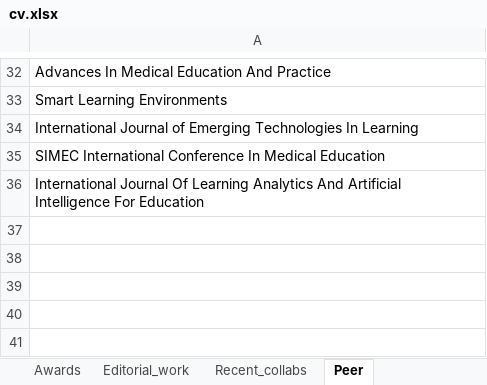
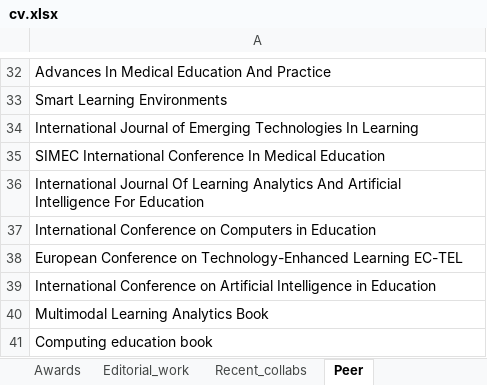
Before and after one commit to loxavia/loxavia.github.io, an Excel workbook: cv.xlsx, sheet Peer, drawn as a sheet; only a part is shown, gaps mark what is left out; values as stored, in another font and other column widths than the file's, no borders; charts and pictures not drawn; the diff names each change by its address in the sheet, - before the commit and + after, or states it on an @@ line.

```diff
--- a/cv.xlsx (sheet Peer)
+++ b/cv.xlsx (sheet Peer)
+row 37: International Conference on Computers in Education
+row 38: European Conference on Technology-Enhanced Learning EC-TEL
+row 39: International Conference on Artificial Intelligence in Education
+row 40: Multimodal Learning Analytics Book
+row 41: Computing education book
```
Also changed, not shown: sheet Intro, sheet Research_interests, 9 other files.
